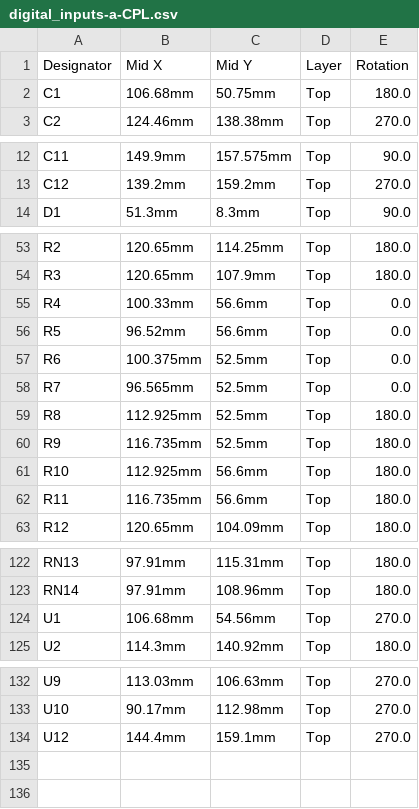
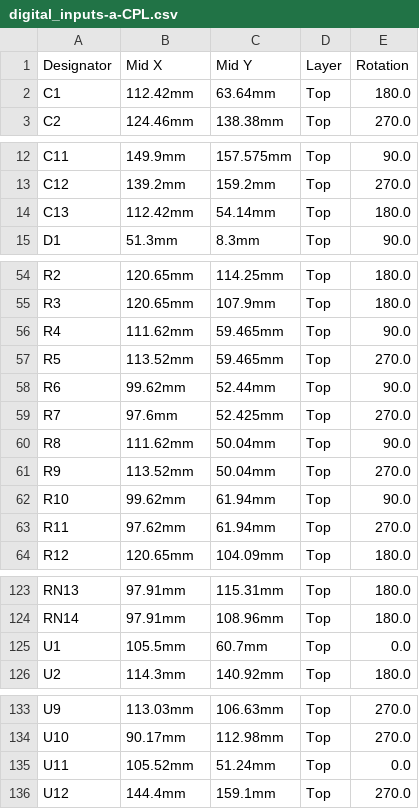
Before and after one commit to rusefi/stim, a CSV file: digital_inputs/boards/digital_inputs-a/board/digital_inputs-a-CPL.csv, drawn as a sheet; only a part is shown, gaps mark what is left out.

```diff
--- a/digital_inputs/boards/digital_inputs-a/board/digital_inputs-a-CPL.csv
+++ b/digital_inputs/boards/digital_inputs-a/board/digital_inputs-a-CPL.csv
@@ -1,3 +1,3 @@
 Designator,Mid X,Mid Y,Layer,Rotation
-C1,106.68mm,50.75mm,Top,180.0
+C1,112.42mm,63.64mm,Top,180.0
 C2,124.46mm,138.38mm,Top,270.0
@@ -13,2 +13,3 @@ C11,149.9mm,157.575mm,Top,90.0
 C12,139.2mm,159.2mm,Top,270.0
+C13,112.42mm,54.14mm,Top,180.0
 D1,51.3mm,8.3mm,Top,90.0
@@ -54,10 +55,10 @@ R2,120.65mm,114.25mm,Top,180.0
 R3,120.65mm,107.9mm,Top,180.0
-R4,100.33mm,56.6mm,Top,0.0
-R5,96.52mm,56.6mm,Top,0.0
-R6,100.375mm,52.5mm,Top,0.0
-R7,96.565mm,52.5mm,Top,0.0
-R8,112.925mm,52.5mm,Top,180.0
-R9,116.735mm,52.5mm,Top,180.0
-R10,112.925mm,56.6mm,Top,180.0
-R11,116.735mm,56.6mm,Top,180.0
+R4,111.62mm,59.465mm,Top,90.0
+R5,113.52mm,59.465mm,Top,270.0
+R6,99.62mm,52.44mm,Top,90.0
+R7,97.6mm,52.425mm,Top,270.0
+R8,111.62mm,50.04mm,Top,90.0
+R9,113.52mm,50.04mm,Top,270.0
+R10,99.62mm,61.94mm,Top,90.0
+R11,97.62mm,61.94mm,Top,270.0
 R12,120.65mm,104.09mm,Top,180.0
@@ -123,3 +124,3 @@ RN13,97.91mm,115.31mm,Top,180.0
 RN14,97.91mm,108.96mm,Top,180.0
-U1,106.68mm,54.56mm,Top,270.0
+U1,105.5mm,60.7mm,Top,0.0
 U2,114.3mm,140.92mm,Top,180.0
@@ -133,2 +134,3 @@ U9,113.03mm,106.63mm,Top,270.0
 U10,90.17mm,112.98mm,Top,270.0
+U11,105.52mm,51.24mm,Top,0.0
 U12,144.4mm,159.1mm,Top,270.0
```
Also changed, not shown: digital_inputs/boards/digital_inputs-a/board/digital_inputs-a-BOM-JLC.csv, digital_inputs/boards/digital_inputs-a/frame/inputs-BOM.csv, 52 other files.
